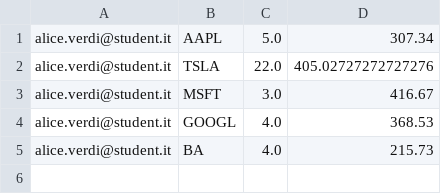
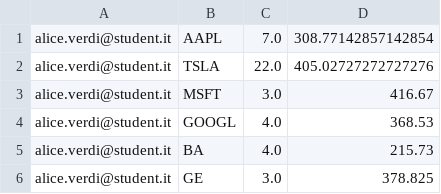
Before and after one commit to santodonatomarco/progetto_ispw, a CSV file: posizioni.csv, drawn as a sheet.

```diff
--- a/posizioni.csv
+++ b/posizioni.csv
@@ -1,2 +1,2 @@
-alice.verdi@student.it;AAPL;5.0;307.34
+alice.verdi@student.it;AAPL;7.0;308.77142857142854
 alice.verdi@student.it;TSLA;22.0;405.02727272727276
@@ -5 +5,2 @@ alice.verdi@student.it;GOOGL;4.0;368.53
 alice.verdi@student.it;BA;4.0;215.73
+alice.verdi@student.it;GE;3.0;378.825
```
Also changed, not shown: transazioni.csv, 9 other files.
